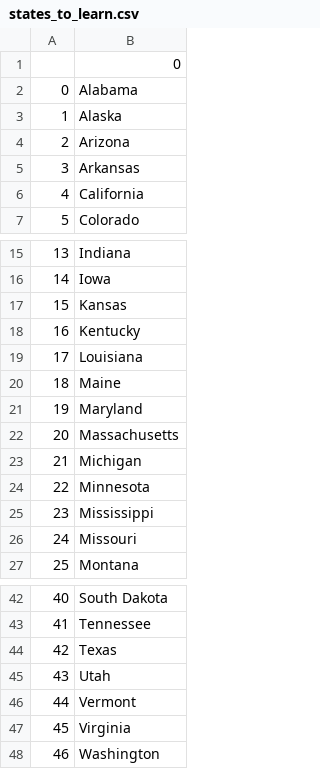
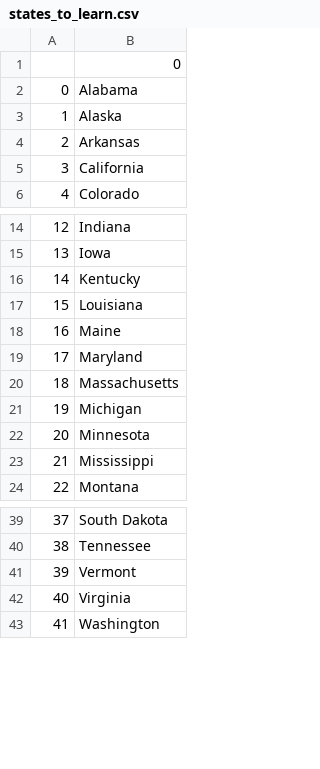
Before and after one commit to mdjayedgazi/Guess-the-state, a CSV file: states_to_learn.csv, drawn as a sheet; only a part is shown, gaps mark what is left out; removed rows and columns are numbered as before the commit, all else as after; the diff names each change by its address in the sheet, - before the commit and + after, or states it on an @@ line.

Commit message:
add list Comprehension in this code

```diff
--- a/states_to_learn.csv
+++ b/states_to_learn.csv
-row 4: 2 | Arizona
@@ column A renumbered from row 4 down @@
-row 17: 15 | Kansas
-row 26: 24 | Missouri
-row 44: 42 | Texas
-row 45: 43 | Utah
```
Also changed, not shown: 1 other file.
